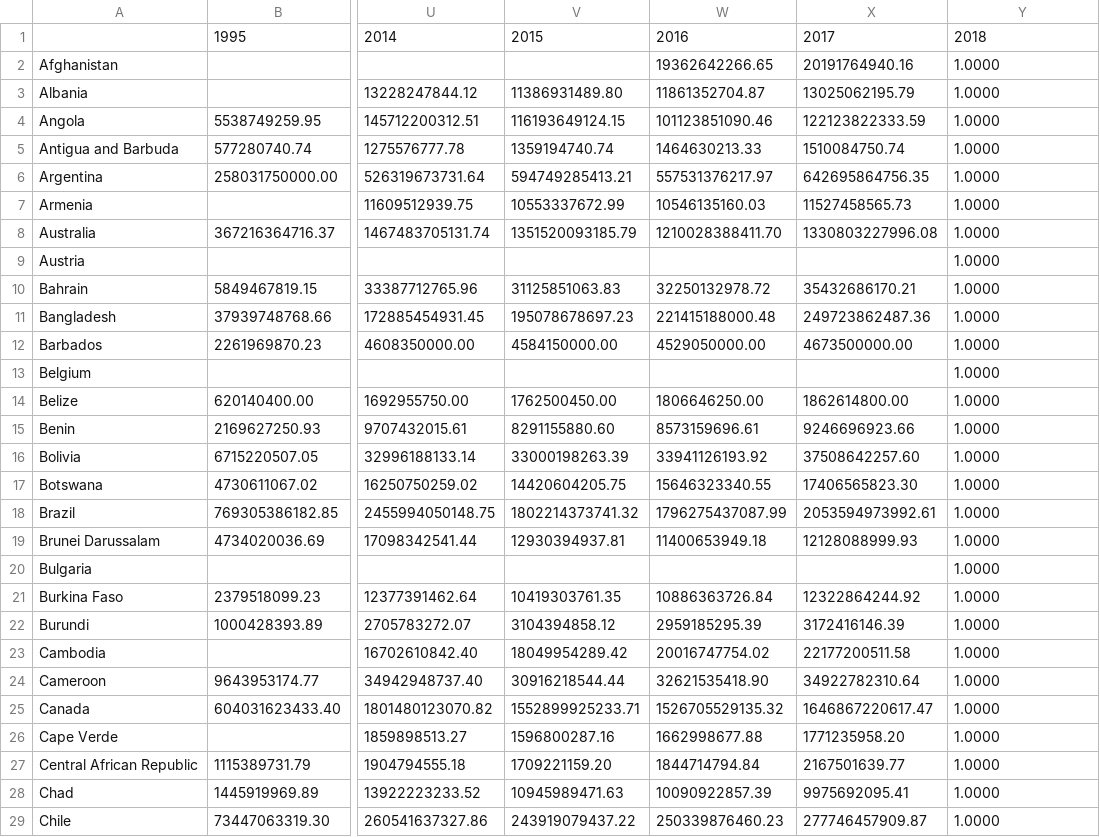
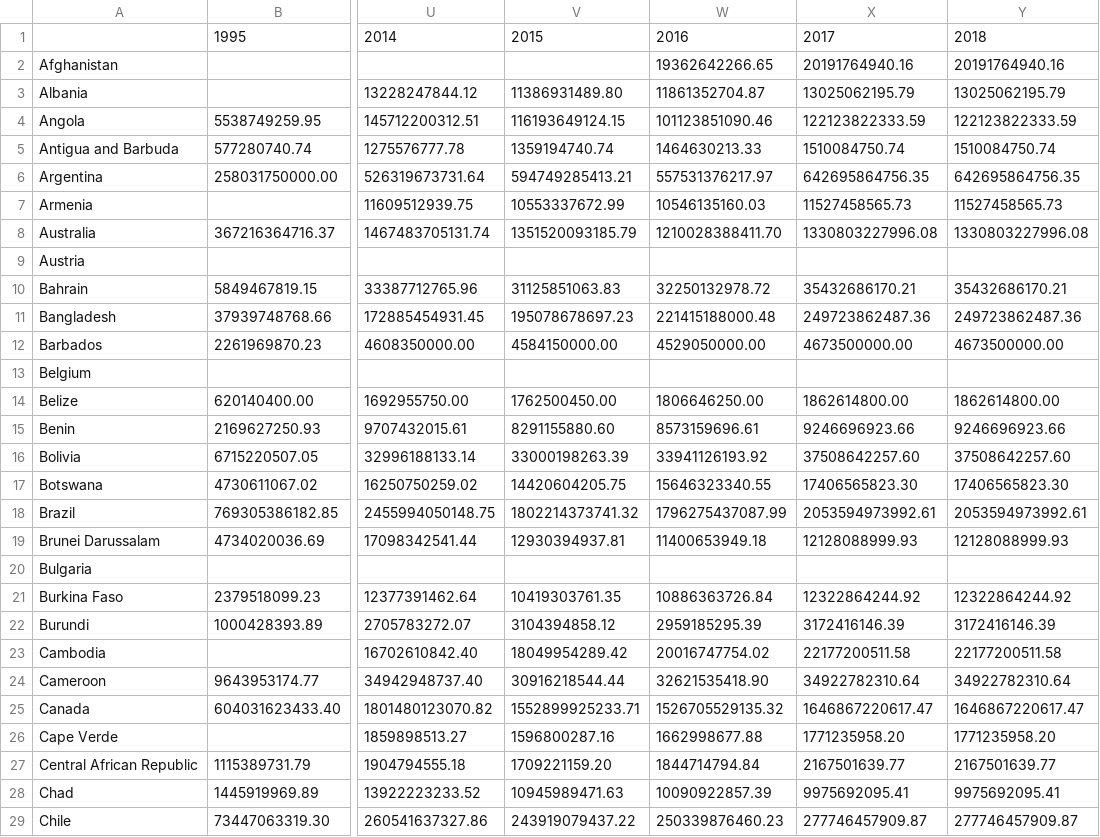
Before and after one commit to RickGroeneweg/UvAAxelrod, a CSV file: country_data_m.csv, drawn as a sheet; only a part is shown, gaps mark what is left out; the diff covers the shown part only; the diff names each change by its address in the sheet, - before the commit and + after, or states it on an @@ line.

```diff
--- a/country_data_m.csv
+++ b/country_data_m.csv
-Y2: 1.0000
+Y2: 20191764940.16
-Y3: 1.0000
+Y3: 13025062195.79
-Y4: 1.0000
+Y4: 122123822333.59
-Y5: 1.0000
+Y5: 1510084750.74
-Y6: 1.0000
+Y6: 642695864756.35
-Y7: 1.0000
+Y7: 11527458565.73
-Y8: 1.0000
+Y8: 1330803227996.08
-Y9: 1.0000
+Y9: (empty)
-Y10: 1.0000
+Y10: 35432686170.21
-Y11: 1.0000
+Y11: 249723862487.36
-Y12: 1.0000
+Y12: 4673500000.00
-Y13: 1.0000
+Y13: (empty)
-Y14: 1.0000
+Y14: 1862614800.00
-Y15: 1.0000
+Y15: 9246696923.66
-Y16: 1.0000
+Y16: 37508642257.60
-Y17: 1.0000
+Y17: 17406565823.30
-Y18: 1.0000
+Y18: 2053594973992.61
-Y19: 1.0000
+Y19: 12128088999.93
-Y20: 1.0000
+Y20: (empty)
-Y21: 1.0000
+Y21: 12322864244.92
-Y22: 1.0000
+Y22: 3172416146.39
-Y23: 1.0000
+Y23: 22177200511.58
-Y24: 1.0000
+Y24: 34922782310.64
-Y25: 1.0000
+Y25: 1646867220617.47
-Y26: 1.0000
+Y26: 1771235958.20
-Y27: 1.0000
+Y27: 2167501639.77
-Y28: 1.0000
+Y28: 9975692095.41
-Y29: 1.0000
+Y29: 277746457909.87
```
Also changed, not shown: 133 edited cells elsewhere in this file, country_data_e.csv, country_data_i.csv, 1 other file.
